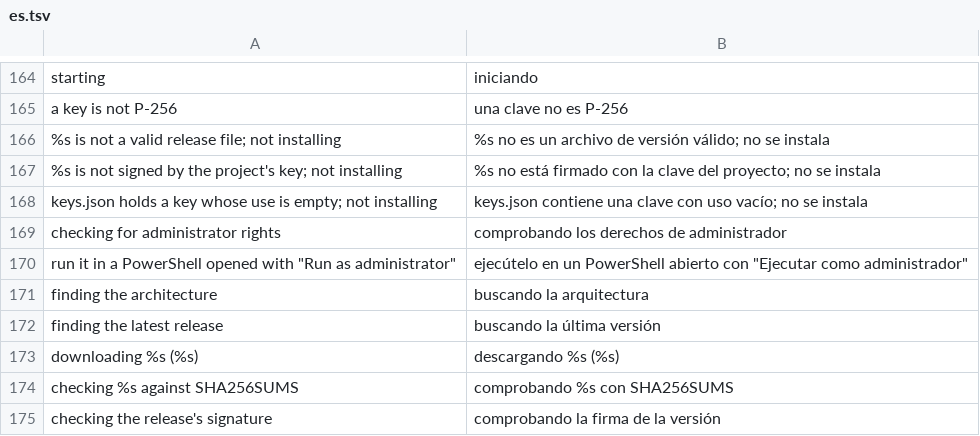
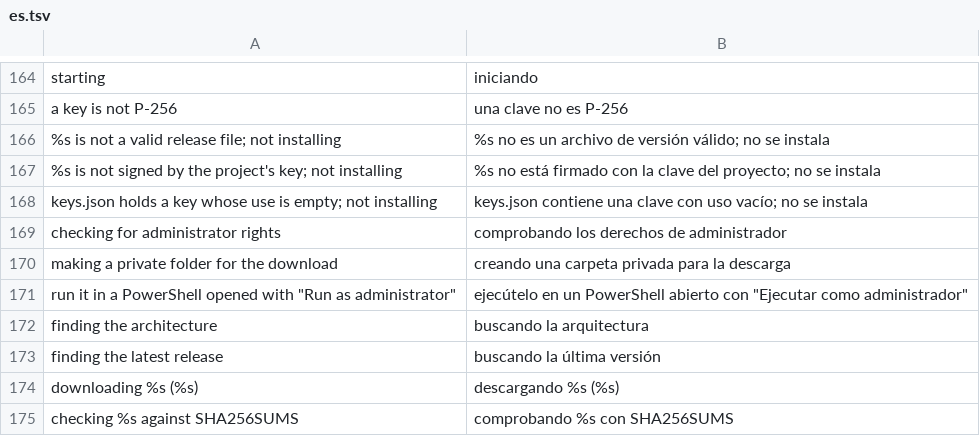
Before and after one commit to HunterEwok/cbb, a TSV file: packaging/l10n/es.tsv, drawn as a sheet; only a part is shown, gaps mark what is left out; the shorter side is filled out with more unchanged rows; the diff names each change by its address in the sheet, - before the commit and + after, or states it on an @@ line.

```diff
--- a/packaging/l10n/es.tsv
+++ b/packaging/l10n/es.tsv
+row 170: making a private folder for the download | creando una carpeta privada para la descarga
```
Also changed, not shown: packaging/l10n/ar.tsv, packaging/l10n/he.tsv, 15 other files.
